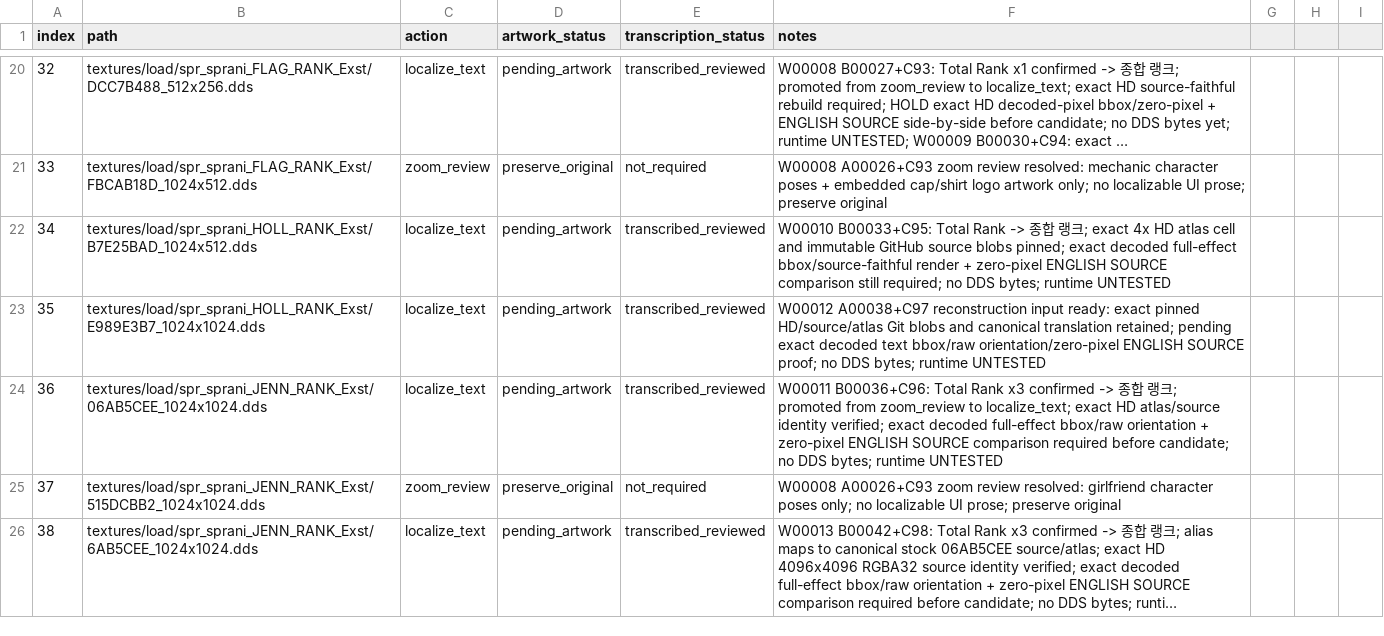
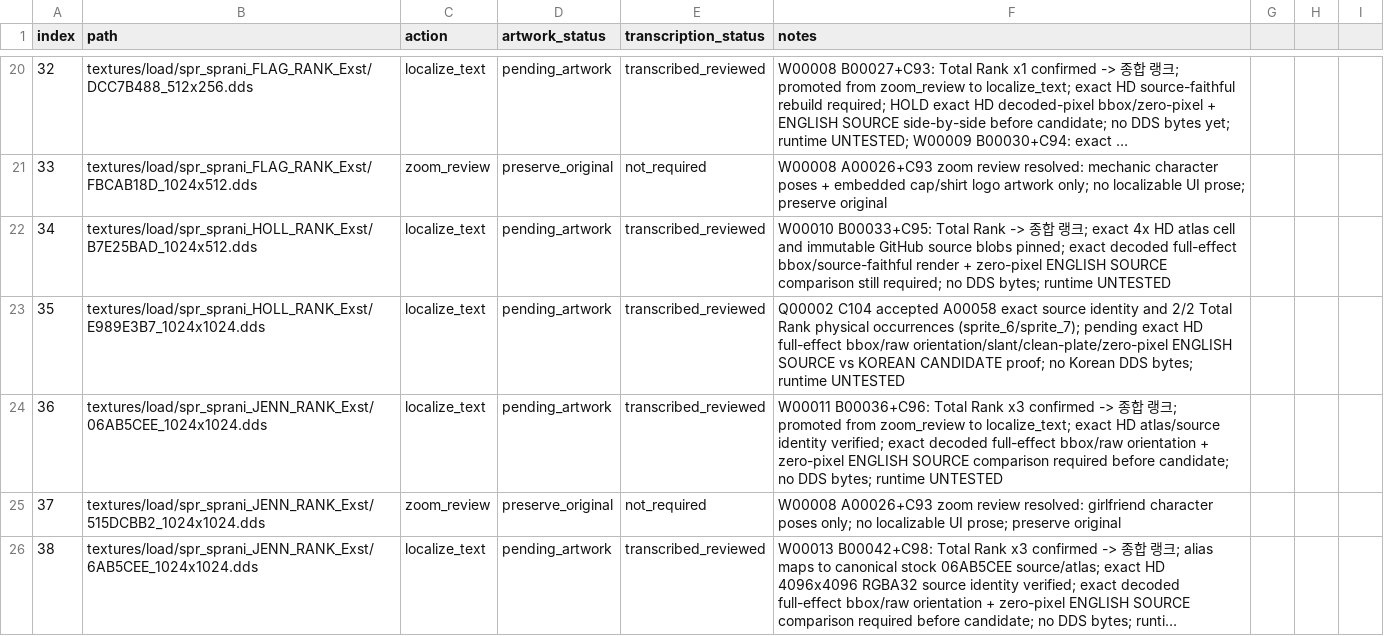
Before and after one commit to thp32tt/OutRun2006Tweaks, a CSV file: localization/graphics/asset_queue.csv, drawn as a sheet; only a part is shown, gaps mark what is left out; long unchanged cells end in …; the diff covers the shown part only.

Commit message:
localization(C): Q00002 independent batch QA [AUTO:LOCALIZATION-LOCALIZATION_C-00063]

```diff
--- a/localization/graphics/asset_queue.csv
+++ b/localization/graphics/asset_queue.csv
@@ -22,3 +22,3 @@ index,path,action,artwork_status,transcription_status,notes
 34,textures/load/spr_sprani_HOLL_RANK_Exst/B7E25BAD_1024x512.dds,localize_text,pending_artwork,transcribed_reviewed,W00010 B00033+C95: Total Rank -> 종합 랭크; exact 4x HD atlas cell and immutable GitHub source blobs pinned; exact decoded full-effect bbox/source-faithful render + zero-pixel ENGLISH SOURCE comparison still required; no DDS bytes; runtime UNTESTED
-35,textures/load/spr_sprani_HOLL_RANK_Exst/E989E3B7_1024x1024.dds,localize_text,pending_artwork,transcribed_reviewed,W00012 A00038+C97 reconstruction input ready: exact pinned HD/source/atlas Git blobs and canonical translation retained; pending exact decoded text bbox/raw orientation/zero-pixel ENGLISH SOURCE proof; no DDS bytes; runtime UNTESTED
+35,textures/load/spr_sprani_HOLL_RANK_Exst/E989E3B7_1024x1024.dds,localize_text,pending_artwork,transcribed_reviewed,Q00002 C104 accepted A00058 exact source identity and 2/2 Total Rank physical occurrences (sprite_6/sprite_7); pending exact HD full-effect bbox/raw orientation/slant/clean-plate/zero-pixel ENGLISH SOURCE vs KOREAN CANDIDATE proof; no Korean DDS bytes; runtime UNTESTED
 36,textures/load/spr_sprani_JENN_RANK_Exst/06AB5CEE_1024x1024.dds,localize_text,pending_artwork,transcribed_reviewed,W00011 B00036+C96: Total Rank x3 confirmed -> 종합 랭크; promoted from zoom_review to localize_text; exact HD atlas/source identity verified; exact decoded full-effect bbox/raw orientation + zero-pixel ENGLISH SOURCE comparison required before candidate; no DDS bytes; runtime UNTESTED
```
Also changed, not shown: 9 edited cells elsewhere in this file, 7 other files.
